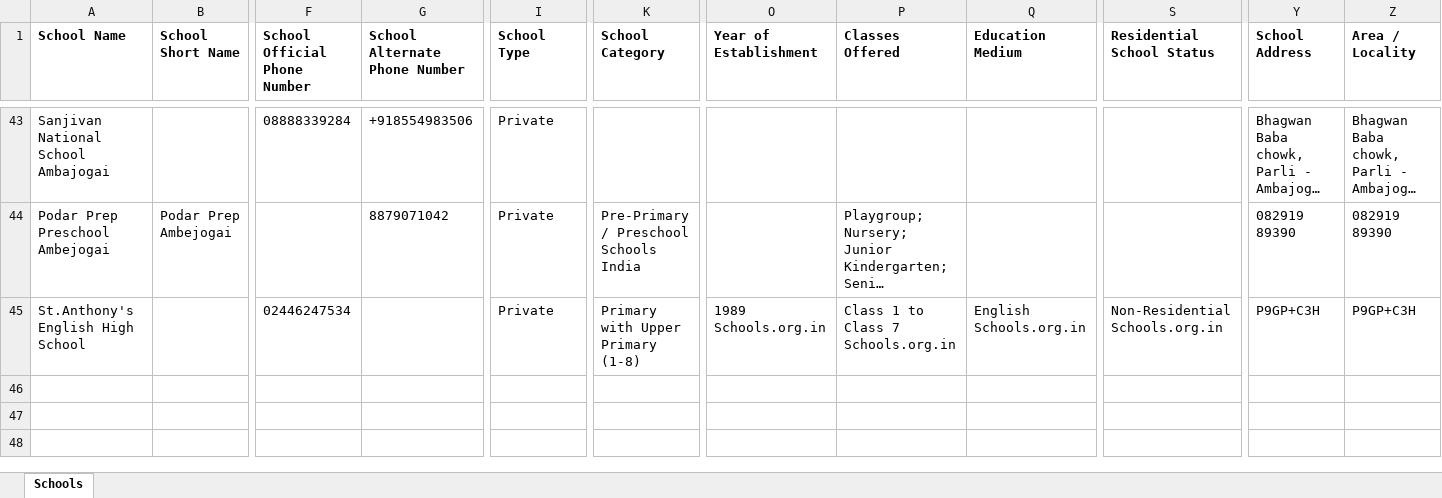
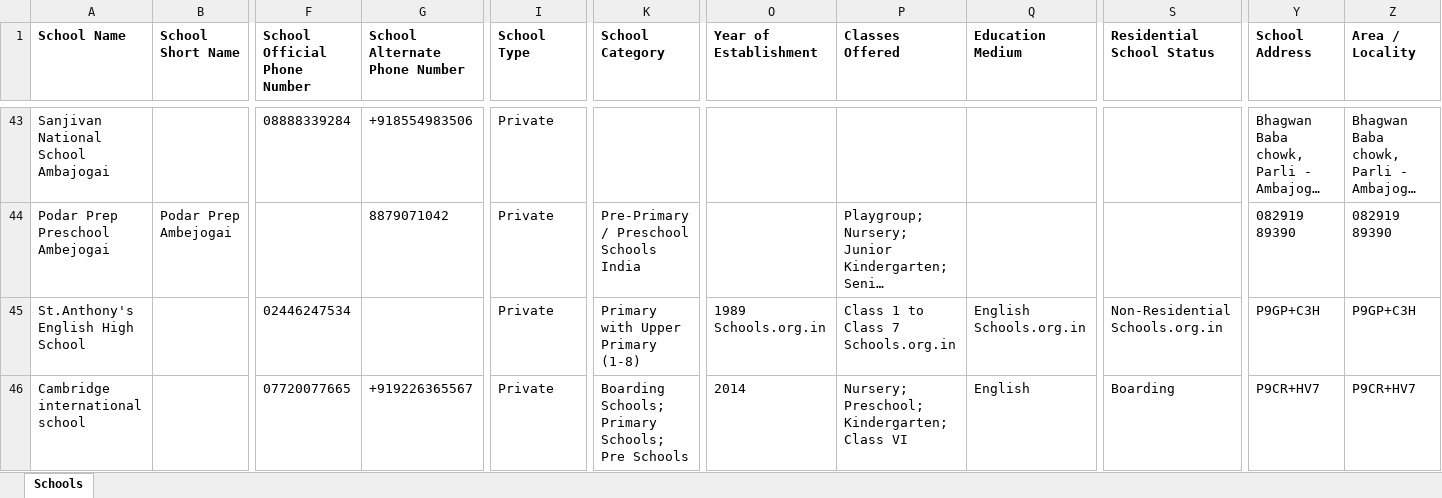
Before and after one commit to anandsagar6/School_Data_Scraper, an Excel workbook: Excel_Data/current_data.xlsx, sheet Schools, drawn as a sheet; only a part is shown, gaps mark what is left out; long unchanged cells end in …; values as stored, in another font and other column widths than the file's, no borders; rows hold the shown columns only; the diff names each change by its address in the sheet, - before the commit and + after, or states it on an @@ line.

Commit message:
school data: school saved in Ambajogai (rank 7/10)

```diff
--- a/Excel_Data/current_data.xlsx (sheet Schools)
+++ b/Excel_Data/current_data.xlsx (sheet Schools)
+row 46: Cambridge international school |  | 07720077665 | +919226365567 | Private | Boarding Schools; Primary Schools; Pre Schools | 2014 | Nursery; Preschool; Kindergarten; Class VI | English | Boarding | P9CR+HV7 | P9CR+HV7
```
Also changed, not shown: Excel_Data/master_data.xlsx, Temp_Data/Maharashtra_Ambajogai_temporary_schools.xlsx, 1 other file.
